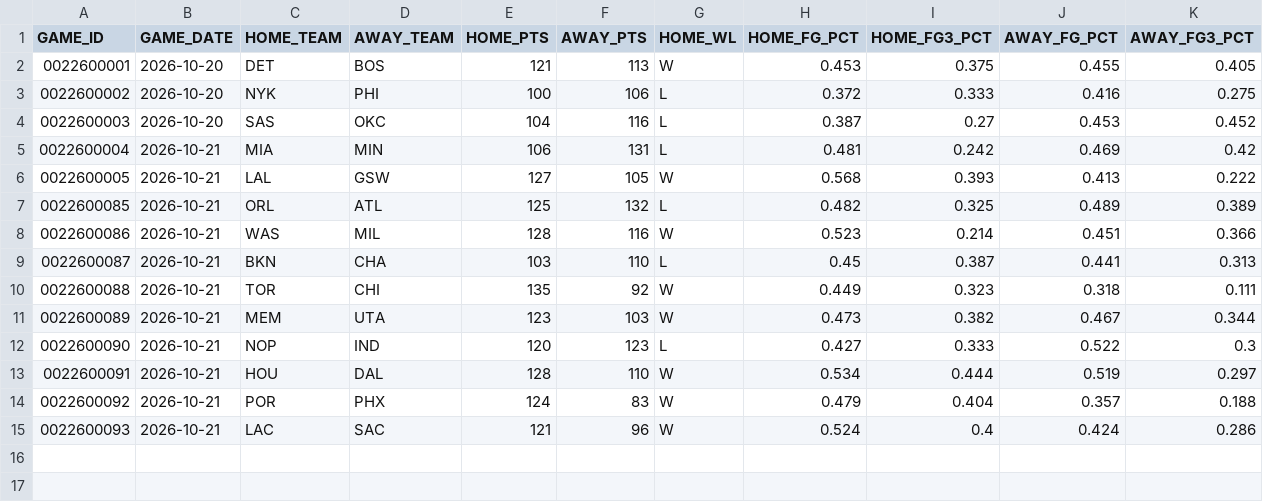
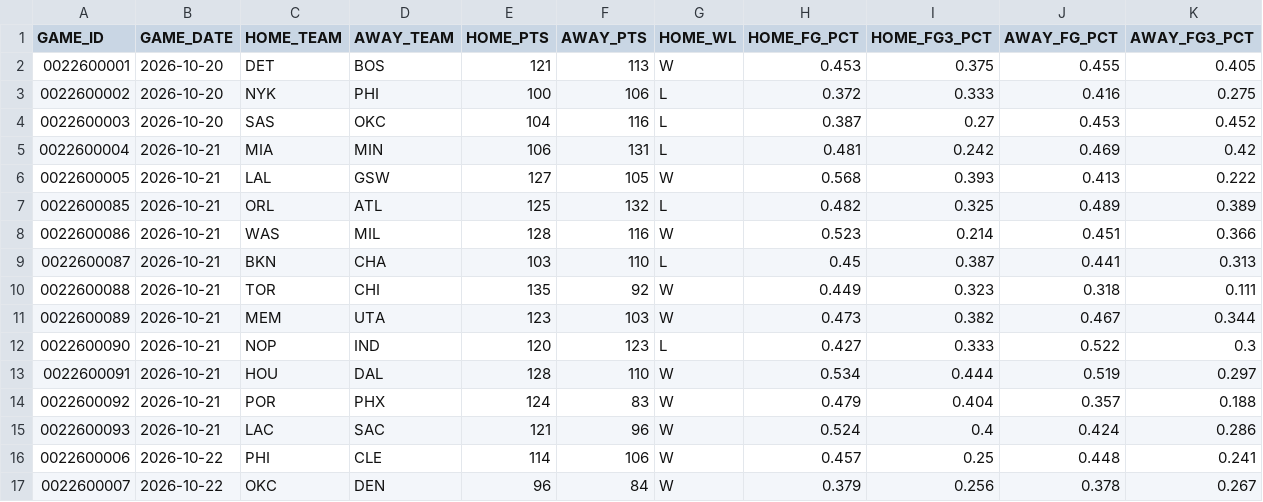
Before and after one commit to fuku8/nba-data, a CSV file: data/games.csv, drawn as a sheet; the diff names each change by its address in the sheet, - before the commit and + after, or states it on an @@ line.

```diff
--- a/data/games.csv
+++ b/data/games.csv
+row 16: 0022600006 | 2026-10-22 | PHI | CLE | 114 | 106 | W | 0.457 | 0.25 | 0.448 | 0.241
+row 17: 0022600007 | 2026-10-22 | OKC | DEN | 96 | 84 | W | 0.379 | 0.256 | 0.378 | 0.267
```
Also changed, not shown: data/player_hustle.csv, data/player_per_game.csv, 8 other files.
